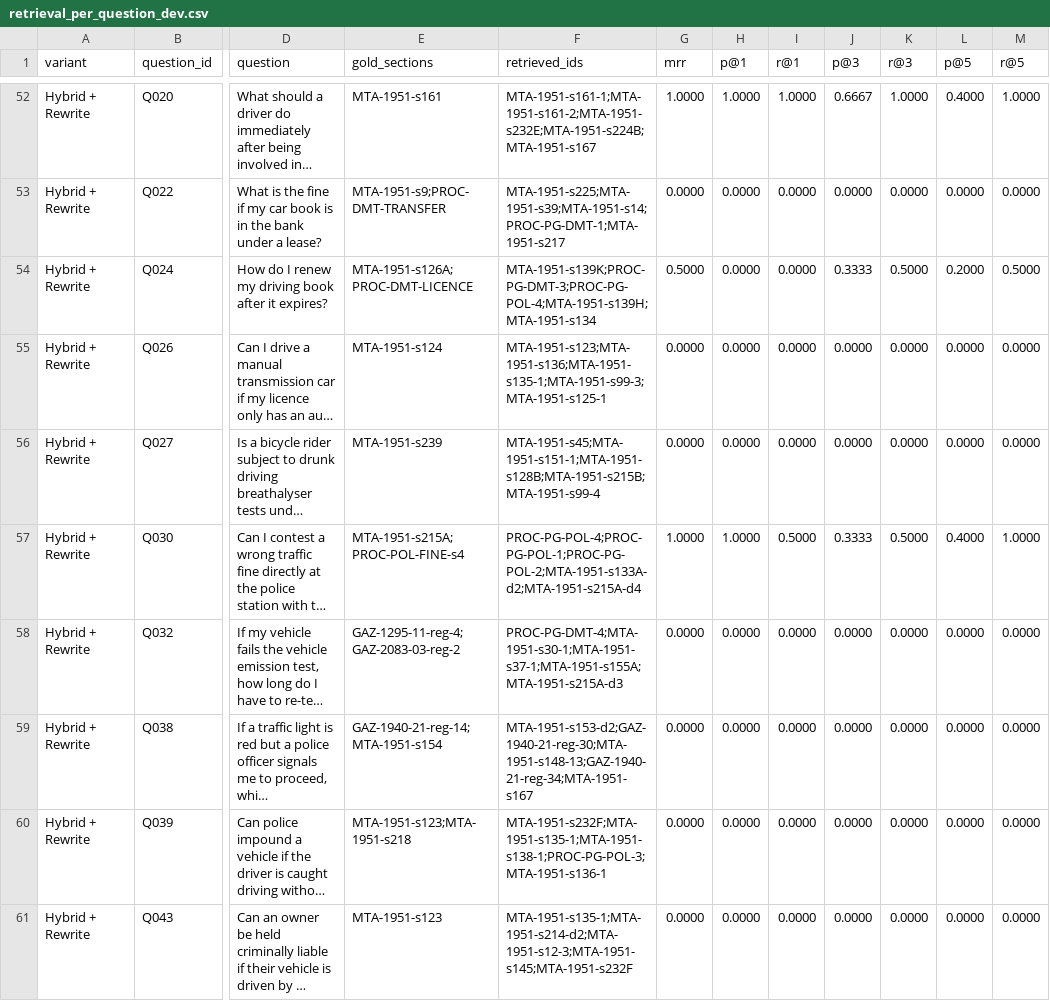
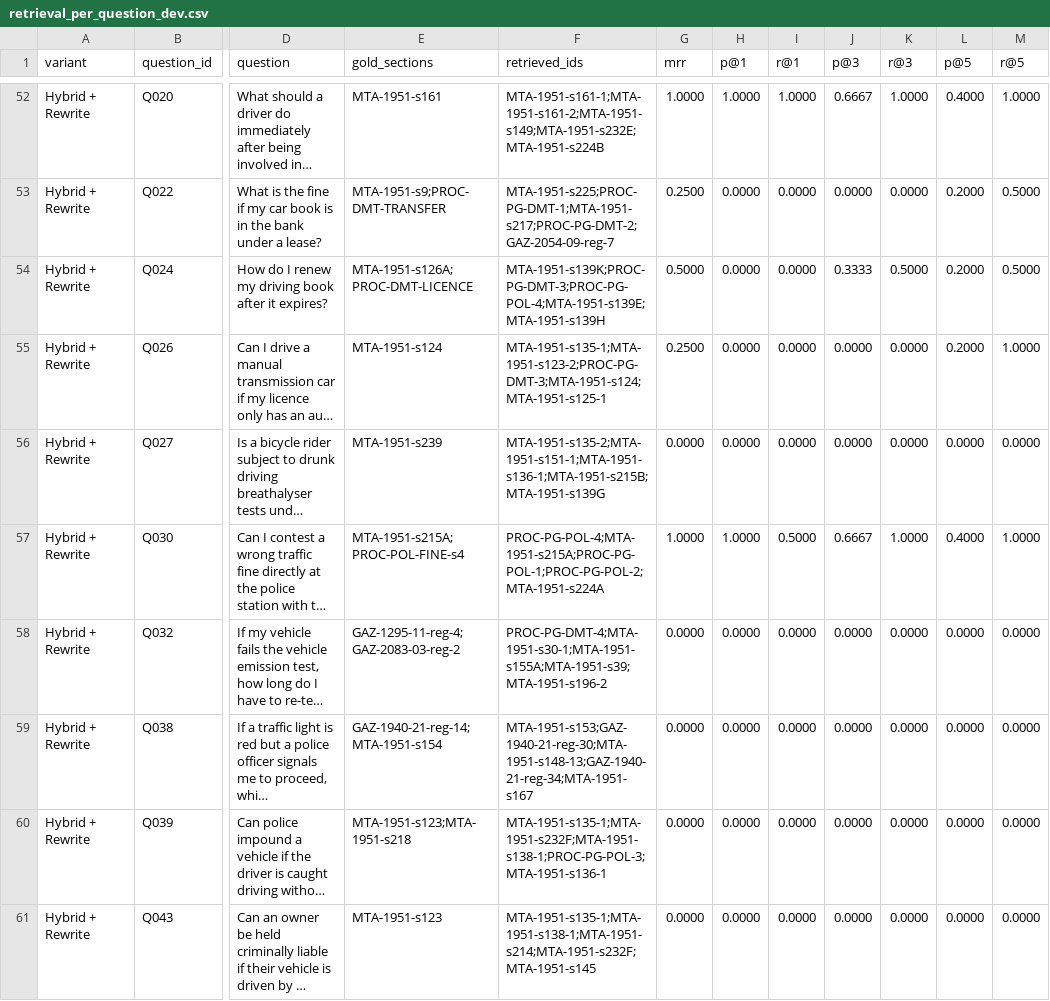
Before and after one commit to isuruamarasingheu/rag-motor-traffic, a CSV file: reports/retrieval_per_question_dev.csv, drawn as a sheet; only a part is shown, gaps mark what is left out; long unchanged cells end in …; the diff covers the shown part only; the diff names each change by its address in the sheet, - before the commit and + after, or states it on an @@ line.

```diff
--- a/reports/retrieval_per_question_dev.csv
+++ b/reports/retrieval_per_question_dev.csv
-F52 (retrieved_ids): MTA-1951-s161-1;MTA-1951-s161-2;MTA-1951-s232E;MTA-1951-s224B;MTA-1951-s167
+F52 (retrieved_ids): MTA-1951-s161-1;MTA-1951-s161-2;MTA-1951-s149;MTA-1951-s232E;MTA-1951-s224B
-F53 (retrieved_ids): MTA-1951-s225;MTA-1951-s39;MTA-1951-s14;PROC-PG-DMT-1;MTA-1951-s217
+F53 (retrieved_ids): MTA-1951-s225;PROC-PG-DMT-1;MTA-1951-s217;PROC-PG-DMT-2;GAZ-2054-09-reg-7
-G53 (mrr): 0.0000
+G53 (mrr): 0.2500
-L53 (p@5): 0.0000
+L53 (p@5): 0.2000
-M53 (r@5): 0.0000
+M53 (r@5): 0.5000
-F54 (retrieved_ids): MTA-1951-s139K;PROC-PG-DMT-3;PROC-PG-POL-4;MTA-1951-s139H;MTA-1951-s134
+F54 (retrieved_ids): MTA-1951-s139K;PROC-PG-DMT-3;PROC-PG-POL-4;MTA-1951-s139E;MTA-1951-s139H
-F55 (retrieved_ids): MTA-1951-s123;MTA-1951-s136;MTA-1951-s135-1;MTA-1951-s99-3;MTA-1951-s125-1
+F55 (retrieved_ids): MTA-1951-s135-1;MTA-1951-s123-2;PROC-PG-DMT-3;MTA-1951-s124;MTA-1951-s125-1
-G55 (mrr): 0.0000
+G55 (mrr): 0.2500
-L55 (p@5): 0.0000
+L55 (p@5): 0.2000
-M55 (r@5): 0.0000
+M55 (r@5): 1.0000
-F56 (retrieved_ids): MTA-1951-s45;MTA-1951-s151-1;MTA-1951-s128B;MTA-1951-s215B;MTA-1951-s99-4
+F56 (retrieved_ids): MTA-1951-s135-2;MTA-1951-s151-1;MTA-1951-s136-1;MTA-1951-s215B;MTA-1951-s139G
-F57 (retrieved_ids): PROC-PG-POL-4;PROC-PG-POL-1;PROC-PG-POL-2;MTA-1951-s133A-d2;MTA-1951-s215A-d4
+F57 (retrieved_ids): PROC-PG-POL-4;MTA-1951-s215A;PROC-PG-POL-1;PROC-PG-POL-2;MTA-1951-s224A
-J57 (p@3): 0.3333
+J57 (p@3): 0.6667
-K57 (r@3): 0.5000
+K57 (r@3): 1.0000
-F58 (retrieved_ids): PROC-PG-DMT-4;MTA-1951-s30-1;MTA-1951-s37-1;MTA-1951-s155A;MTA-1951-s215A-d3
+F58 (retrieved_ids): PROC-PG-DMT-4;MTA-1951-s30-1;MTA-1951-s155A;MTA-1951-s39;MTA-1951-s196-2
-F59 (retrieved_ids): MTA-1951-s153-d2;GAZ-1940-21-reg-30;MTA-1951-s148-13;GAZ-1940-21-reg-34;MTA-1951-s167
+F59 (retrieved_ids): MTA-1951-s153;GAZ-1940-21-reg-30;MTA-1951-s148-13;GAZ-1940-21-reg-34;MTA-1951-s167
-F60 (retrieved_ids): MTA-1951-s232F;MTA-1951-s135-1;MTA-1951-s138-1;PROC-PG-POL-3;MTA-1951-s136-1
+F60 (retrieved_ids): MTA-1951-s135-1;MTA-1951-s232F;MTA-1951-s138-1;PROC-PG-POL-3;MTA-1951-s136-1
-F61 (retrieved_ids): MTA-1951-s135-1;MTA-1951-s214-d2;MTA-1951-s12-3;MTA-1951-s145;MTA-1951-s232F
+F61 (retrieved_ids): MTA-1951-s135-1;MTA-1951-s138-1;MTA-1951-s214;MTA-1951-s232F;MTA-1951-s145
```
Also changed, not shown: 64 edited cells elsewhere in this file, 9 other files.
